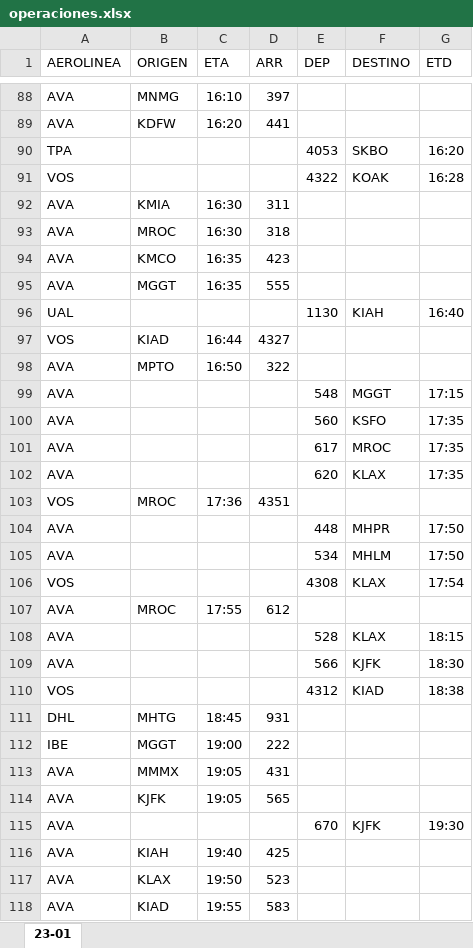
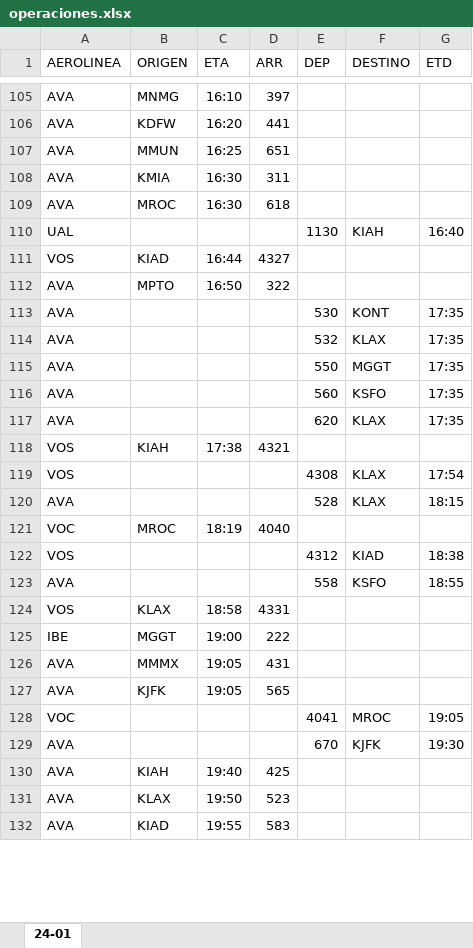
Before and after one commit to sacomais/PDA_MSLP, an Excel workbook: public/operaciones.xlsx, sheet 24-01, drawn as a sheet; only a part is shown, gaps mark what is left out; values as stored, in another font and other column widths than the file's, no borders; removed rows and columns are numbered as before the commit, all else as after; the diff covers the shown part only; the diff names each change by its address in the sheet, - before the commit and + after, or states it on an @@ line.

```diff
--- a/public/operaciones.xlsx (sheet 24-01)
+++ b/public/operaciones.xlsx (sheet 24-01)
-sheet tab: 23-01
+sheet tab: 24-01
-row 90: TPA |  |  |  | 4053 | SKBO | 16:20
-row 91: VOS |  |  |  | 4322 | KOAK | 16:28
+row 107: AVA | MMUN | 16:25 | 651
-D109 (ARR): 318
+D109 (ARR): 618
-row 94: AVA | KMCO | 16:35 | 423
-row 95: AVA | MGGT | 16:35 | 555
+row 113: AVA |  |  |  | 530 | KONT | 17:35
+row 114: AVA |  |  |  | 532 | KLAX | 17:35
-E115 (DEP): 548
+E115 (DEP): 550
-G115 (ETD): 17:15
+G115 (ETD): 17:35
-row 101: AVA |  |  |  | 617 | MROC | 17:35
-B118 (ORIGEN): MROC
+B118 (ORIGEN): KIAH
-C118 (ETA): 17:36
+C118 (ETA): 17:38
-D118 (ARR): 4351
+D118 (ARR): 4321
-row 104: AVA |  |  |  | 448 | MHPR | 17:50
-row 105: AVA |  |  |  | 534 | MHLM | 17:50
-row 107: AVA | MROC | 17:55 | 612
-row 109: AVA |  |  |  | 566 | KJFK | 18:30
+row 121: VOC | MROC | 18:19 | 4040
-row 111: DHL | MHTG | 18:45 | 931
+row 123: AVA |  |  |  | 558 | KSFO | 18:55
+row 124: VOS | KLAX | 18:58 | 4331
+row 128: VOC |  |  |  | 4041 | MROC | 19:05
```
Also changed, not shown: 41 added rows, 33 removed rows and 11 edited cells elsewhere in this sheet.
